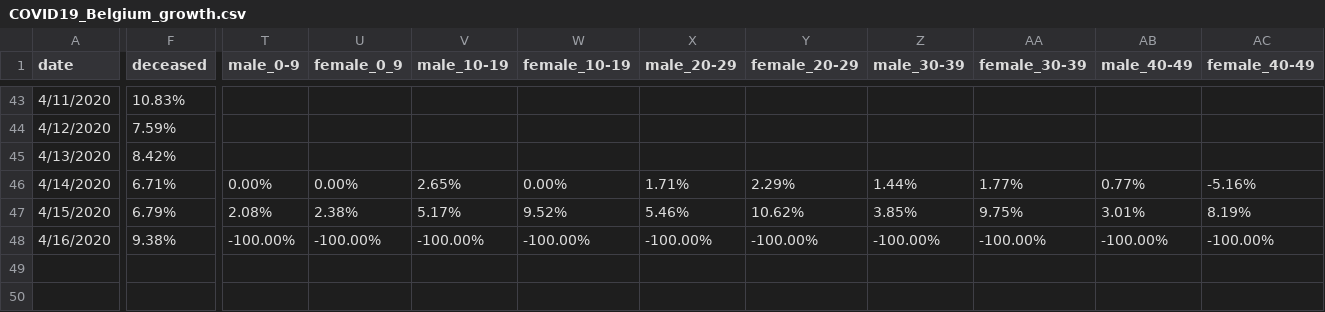
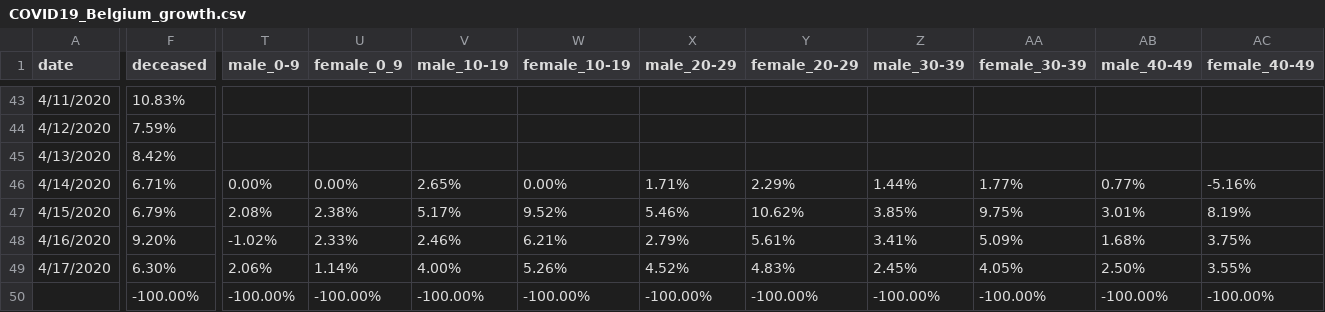
Before and after one commit to sdiepend/stayinyourkot, a CSV file: data/COVID19_Belgium_growth.csv, drawn as a sheet; only a part is shown, gaps mark what is left out; rows hold the shown columns only; the diff covers the shown part only; the diff names each change by its address in the sheet, - before the commit and + after, or states it on an @@ line.

Commit message:
Add new data

```diff
--- a/data/COVID19_Belgium_growth.csv
+++ b/data/COVID19_Belgium_growth.csv
-F48 (deceased): 9.38%
+F48 (deceased): 9.20%
-T48 (male_0-9): -100.00%
+T48 (male_0-9): -1.02%
-U48 (female_0_9): -100.00%
+U48 (female_0_9): 2.33%
-V48 (male_10-19): -100.00%
+V48 (male_10-19): 2.46%
-W48 (female_10-19): -100.00%
+W48 (female_10-19): 6.21%
-X48 (male_20-29): -100.00%
+X48 (male_20-29): 2.79%
-Y48 (female_20-29): -100.00%
+Y48 (female_20-29): 5.61%
-Z48 (male_30-39): -100.00%
+Z48 (male_30-39): 3.41%
-AA48 (female_30-39): -100.00%
+AA48 (female_30-39): 5.09%
-AB48 (male_40-49): -100.00%
+AB48 (male_40-49): 1.68%
-AC48 (female_40-49): -100.00%
+AC48 (female_40-49): 3.75%
+row 49: 4/17/2020 | 6.30% | 2.06% | 1.14% | 4.00% | 5.26% | 4.52% | 4.83% | 2.45% | 4.05% | 2.50% | 3.55%
+row 50:  | -100.00% | -100.00% | -100.00% | -100.00% | -100.00% | -100.00% | -100.00% | -100.00% | -100.00% | -100.00% | -100.00%
```
Also changed, not shown: 10 edited cells elsewhere in this file, data/COVID19_Belgium_cases.csv, data/COVID19_Belgium_deceased.csv.
